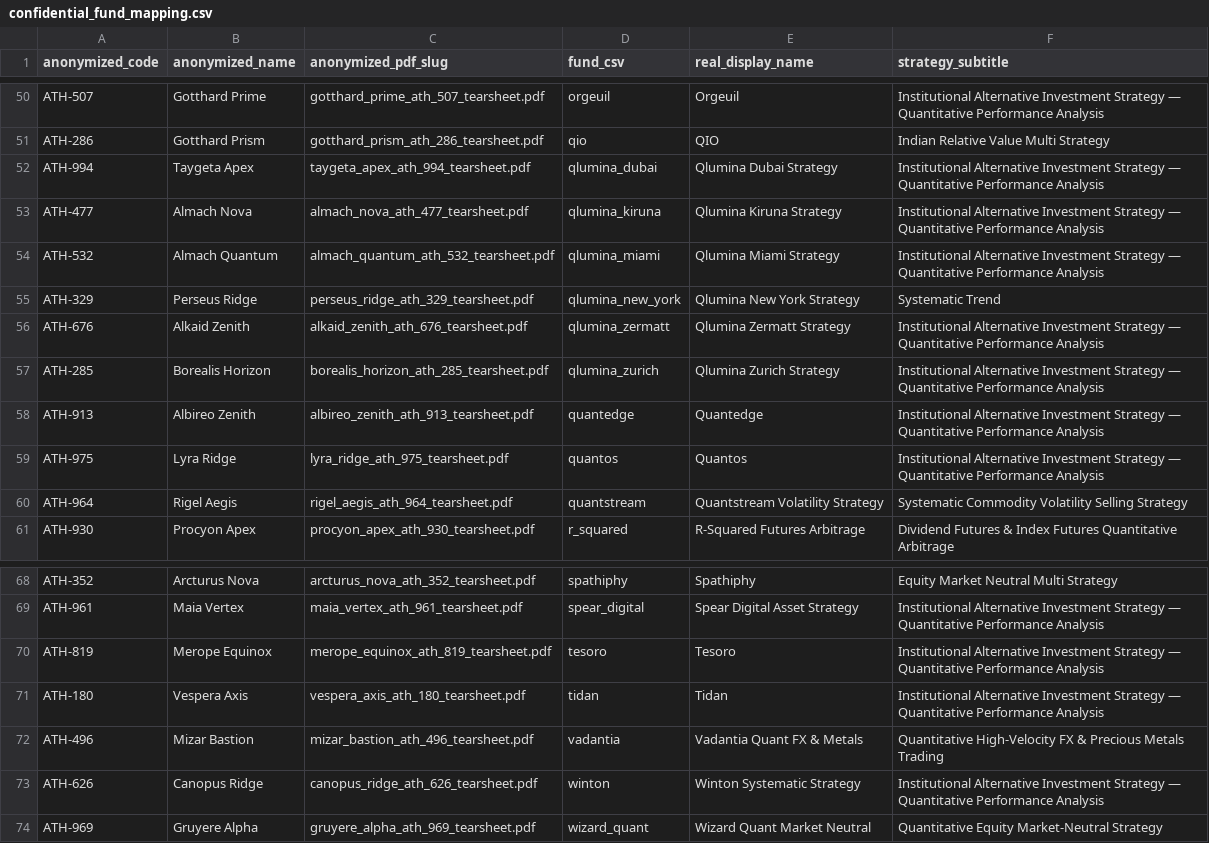
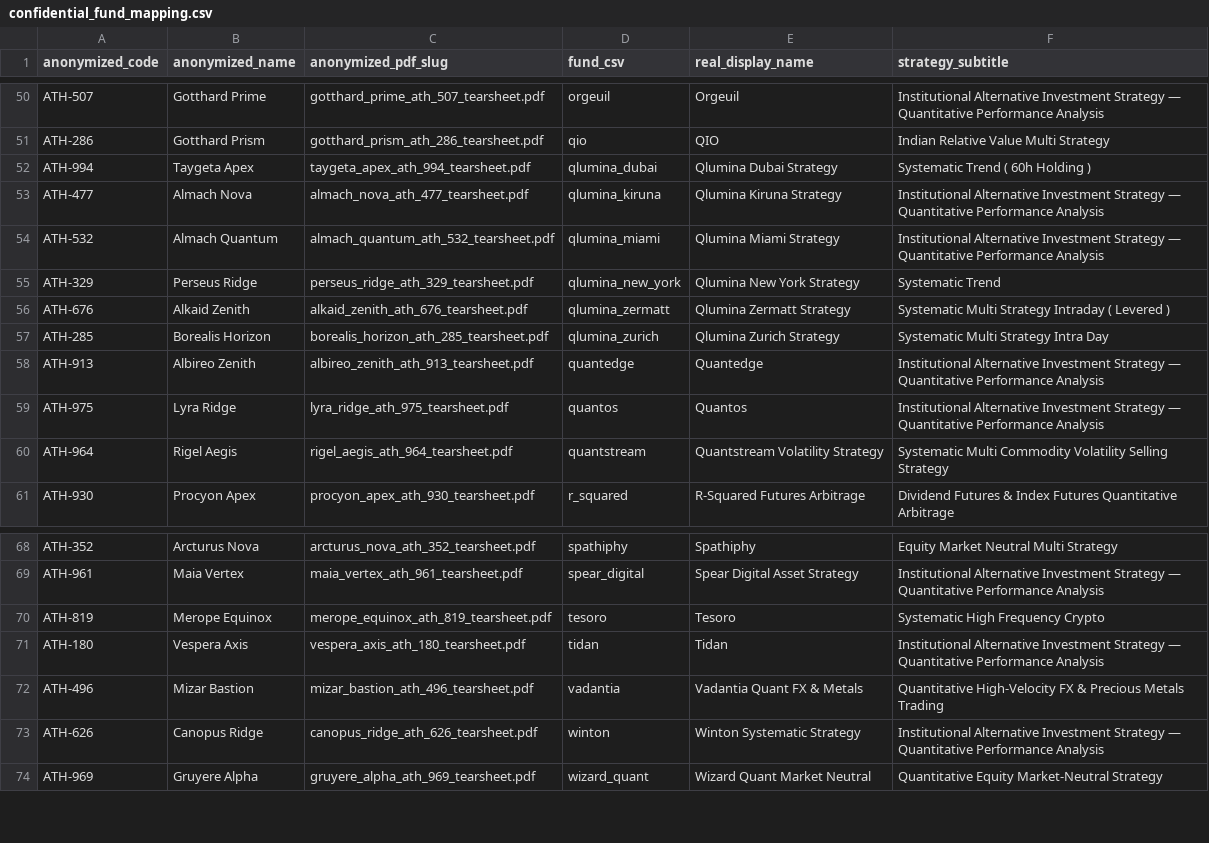
Before and after one commit to arthurdhonneur7/athenee_hf_portfolio, a CSV file: third_party_marketing/confidential_fund_mapping.csv, drawn as a sheet; only a part is shown, gaps mark what is left out.

```diff
--- a/third_party_marketing/confidential_fund_mapping.csv
+++ b/third_party_marketing/confidential_fund_mapping.csv
@@ -51,3 +51,3 @@ ATH-507,Gotthard Prime,gotthard_prime_ath_507_tearsheet.pdf,orgeuil,Orgeuil,Inst
 ATH-286,Gotthard Prism,gotthard_prism_ath_286_tearsheet.pdf,qio,QIO,Indian Relative Value Multi Strategy
-ATH-994,Taygeta Apex,taygeta_apex_ath_994_tearsheet.pdf,qlumina_dubai,Qlumina Dubai Strategy,Institutional Alternative Investment Strategy — Quantitative Performance Analysis
+ATH-994,Taygeta Apex,taygeta_apex_ath_994_tearsheet.pdf,qlumina_dubai,Qlumina Dubai Strategy,Systematic Trend ( 60h Holding )
 ATH-477,Almach Nova,almach_nova_ath_477_tearsheet.pdf,qlumina_kiruna,Qlumina Kiruna Strategy,Institutional Alternative Investment Strategy — Quantitative Performance Analysis
@@ -55,7 +55,7 @@ ATH-532,Almach Quantum,almach_quantum_ath_532_tearsheet.pdf,qlumina_miami,Qlumin
 ATH-329,Perseus Ridge,perseus_ridge_ath_329_tearsheet.pdf,qlumina_new_york,Qlumina New York Strategy,Systematic Trend
-ATH-676,Alkaid Zenith,alkaid_zenith_ath_676_tearsheet.pdf,qlumina_zermatt,Qlumina Zermatt Strategy,Institutional Alternative Investment Strategy — Quantitative Performance Analysis
-ATH-285,Borealis Horizon,borealis_horizon_ath_285_tearsheet.pdf,qlumina_zurich,Qlumina Zurich Strategy,Institutional Alternative Investment Strategy — Quantitative Performance Analysis
+ATH-676,Alkaid Zenith,alkaid_zenith_ath_676_tearsheet.pdf,qlumina_zermatt,Qlumina Zermatt Strategy,Systematic Multi Strategy Intraday ( Levered )
+ATH-285,Borealis Horizon,borealis_horizon_ath_285_tearsheet.pdf,qlumina_zurich,Qlumina Zurich Strategy,Systematic Multi Strategy Intra Day
 ATH-913,Albireo Zenith,albireo_zenith_ath_913_tearsheet.pdf,quantedge,Quantedge,Institutional Alternative Investment Strategy — Quantitative Performance Analysis
 ATH-975,Lyra Ridge,lyra_ridge_ath_975_tearsheet.pdf,quantos,Quantos,Institutional Alternative Investment Strategy — Quantitative Performance Analysis
-ATH-964,Rigel Aegis,rigel_aegis_ath_964_tearsheet.pdf,quantstream,Quantstream Volatility Strategy,Systematic Commodity Volatility Selling Strategy
+ATH-964,Rigel Aegis,rigel_aegis_ath_964_tearsheet.pdf,quantstream,Quantstream Volatility Strategy,Systematic Multi Commodity Volatility Selling Strategy
 ATH-930,Procyon Apex,procyon_apex_ath_930_tearsheet.pdf,r_squared,R-Squared Futures Arbitrage,Dividend Futures & Index Futures Quantitative Arbitrage
@@ -69,3 +69,3 @@ ATH-352,Arcturus Nova,arcturus_nova_ath_352_tearsheet.pdf,spathiphy,Spathiphy,Eq
 ATH-961,Maia Vertex,maia_vertex_ath_961_tearsheet.pdf,spear_digital,Spear Digital Asset Strategy,Institutional Alternative Investment Strategy — Quantitative Performance Analysis
-ATH-819,Merope Equinox,merope_equinox_ath_819_tearsheet.pdf,tesoro,Tesoro,Institutional Alternative Investment Strategy — Quantitative Performance Analysis
+ATH-819,Merope Equinox,merope_equinox_ath_819_tearsheet.pdf,tesoro,Tesoro,Systematic High Frequency Crypto
 ATH-180,Vespera Axis,vespera_axis_ath_180_tearsheet.pdf,tidan,Tidan,Institutional Alternative Investment Strategy — Quantitative Performance Analysis
```
Also changed, not shown: data/hf_metadata.csv, data/hf_returns/quantstream.csv, 4 other files.
